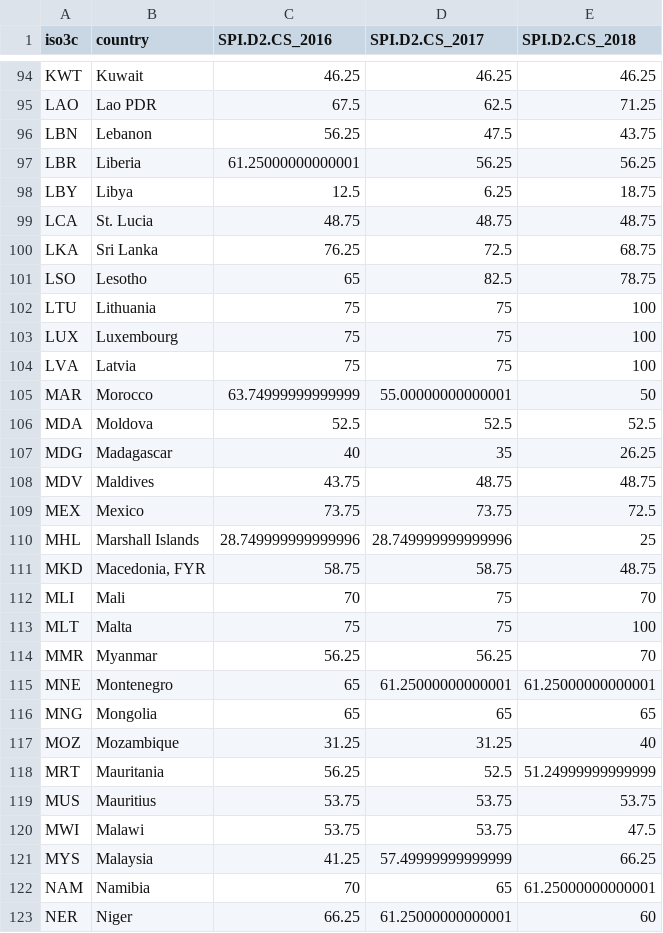
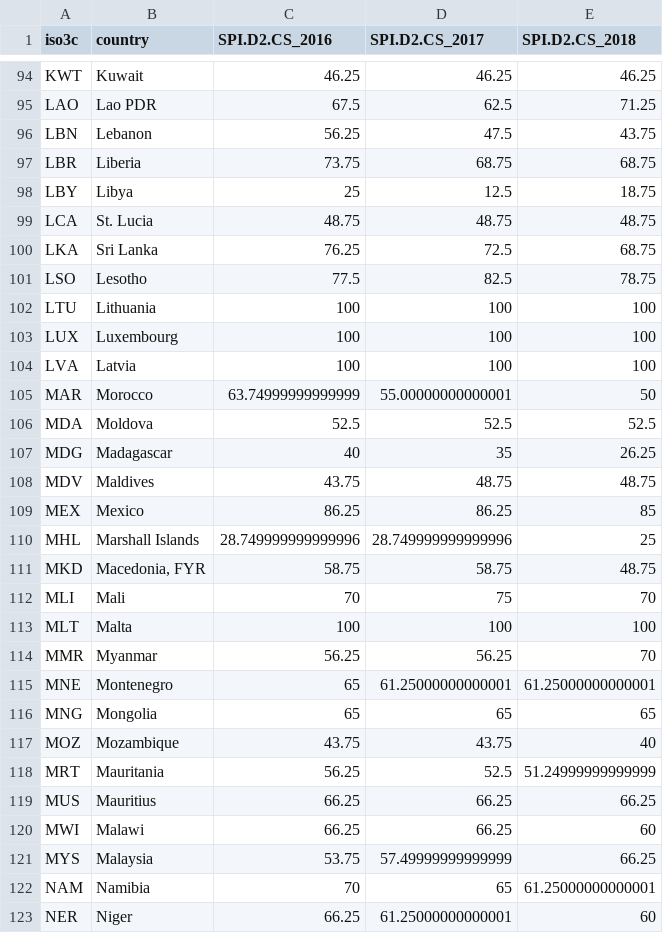
Before and after one commit to stacybri/SPI_v0, a CSV file: R/01_data/013_outputs/D2.CS_indicator.csv, drawn as a sheet; only a part is shown, gaps mark what is left out; the diff covers the shown part only.

```diff
--- a/R/01_data/013_outputs/D2.CS_indicator.csv
+++ b/R/01_data/013_outputs/D2.CS_indicator.csv
@@ -96,10 +96,10 @@ LAO,Lao PDR,67.5,62.5,71.25
 LBN,Lebanon,56.25,47.5,43.75
-LBR,Liberia,61.25000000000001,56.25,56.25
-LBY,Libya,12.5,6.25,18.75
+LBR,Liberia,73.75,68.75,68.75
+LBY,Libya,25,12.5,18.75
 LCA,St. Lucia,48.75,48.75,48.75
 LKA,Sri Lanka,76.25,72.5,68.75
-LSO,Lesotho,65,82.5,78.75
-LTU,Lithuania,75,75,100
-LUX,Luxembourg,75,75,100
-LVA,Latvia,75,75,100
+LSO,Lesotho,77.5,82.5,78.75
+LTU,Lithuania,100,100,100
+LUX,Luxembourg,100,100,100
+LVA,Latvia,100,100,100
 MAR,Morocco,63.74999999999999,55.00000000000001,50
@@ -108,3 +108,3 @@ MDG,Madagascar,40,35,26.25
 MDV,Maldives,43.75,48.75,48.75
-MEX,Mexico,73.75,73.75,72.5
+MEX,Mexico,86.25,86.25,85
 MHL,Marshall Islands,28.749999999999996,28.749999999999996,25
@@ -112,3 +112,3 @@ MKD,"Macedonia, FYR",58.75,58.75,48.75
 MLI,Mali,70,75,70
-MLT,Malta,75,75,100
+MLT,Malta,100,100,100
 MMR,Myanmar,56.25,56.25,70
@@ -116,7 +116,7 @@ MNE,Montenegro,65,61.25000000000001,61.25000000000001
 MNG,Mongolia,65,65,65
-MOZ,Mozambique,31.25,31.25,40
+MOZ,Mozambique,43.75,43.75,40
 MRT,Mauritania,56.25,52.5,51.24999999999999
-MUS,Mauritius,53.75,53.75,53.75
-MWI,Malawi,53.75,53.75,47.5
-MYS,Malaysia,41.25,57.49999999999999,66.25
+MUS,Mauritius,66.25,66.25,66.25
+MWI,Malawi,66.25,66.25,60
+MYS,Malaysia,53.75,57.49999999999999,66.25
 NAM,Namibia,70,65,61.25000000000001
```
Also changed, not shown: 116 edited cells elsewhere in this file, R/01_data/013_outputs/D2.1.CEN.POPU_indicator.csv, R/01_data/013_outputs/D2.2.CEN.AGRI_indicator.csv, 24 other files.
